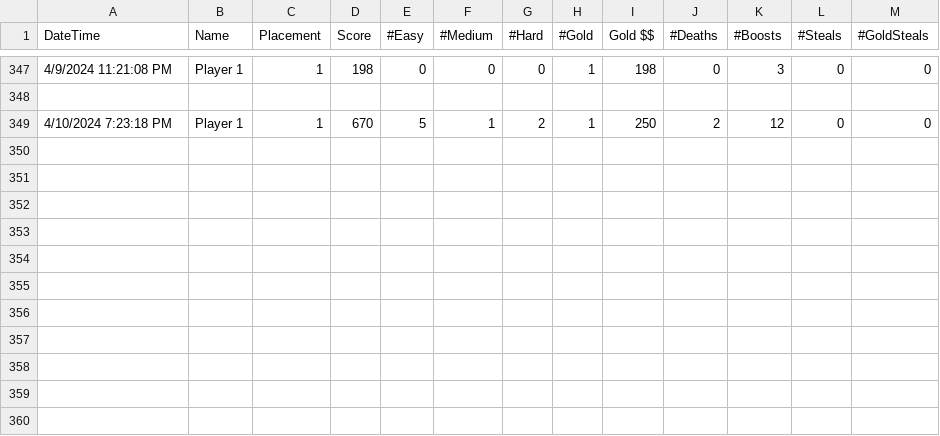
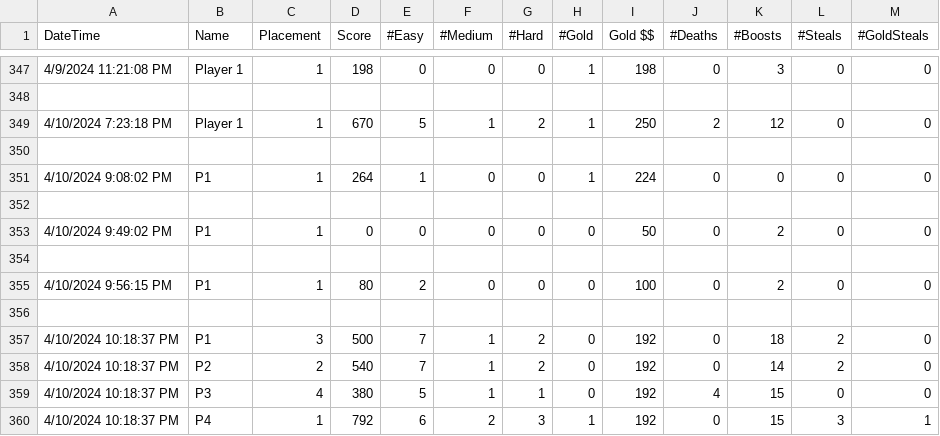
Before and after one commit to alexfish3/CapstoneYear4, a CSV file: Assets/StreamingAssets/QAData.csv, drawn as a sheet; only a part is shown, gaps mark what is left out; the diff names each change by its address in the sheet, - before the commit and + after, or states it on an @@ line.

```diff
--- a/Assets/StreamingAssets/QAData.csv
+++ b/Assets/StreamingAssets/QAData.csv
+row 350: (empty)
+row 351: 4/10/2024 9:08:02 PM | P1 | 1 | 264 | 1 | 0 | 0 | 1 | 224 | 0 | 0 | 0 | 0
+row 352: (empty)
+row 353: 4/10/2024 9:49:02 PM | P1 | 1 | 0 | 0 | 0 | 0 | 0 | 50 | 0 | 2 | 0 | 0
+row 354: (empty)
+row 355: 4/10/2024 9:56:15 PM | P1 | 1 | 80 | 2 | 0 | 0 | 0 | 100 | 0 | 2 | 0 | 0
+row 356: (empty)
+row 357: 4/10/2024 10:18:37 PM | P1 | 3 | 500 | 7 | 1 | 2 | 0 | 192 | 0 | 18 | 2 | 0
+row 358: 4/10/2024 10:18:37 PM | P2 | 2 | 540 | 7 | 1 | 2 | 0 | 192 | 0 | 14 | 2 | 0
+row 359: 4/10/2024 10:18:37 PM | P3 | 4 | 380 | 5 | 1 | 1 | 0 | 192 | 4 | 15 | 0 | 0
+row 360: 4/10/2024 10:18:37 PM | P4 | 1 | 792 | 6 | 2 | 3 | 1 | 192 | 0 | 15 | 3 | 1
```
Also changed, not shown: 11 other files.
